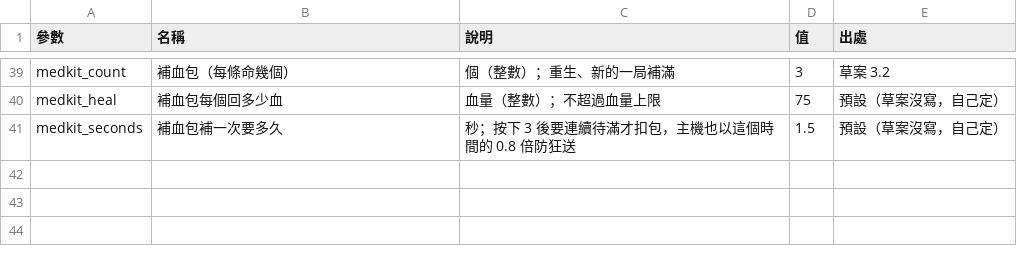
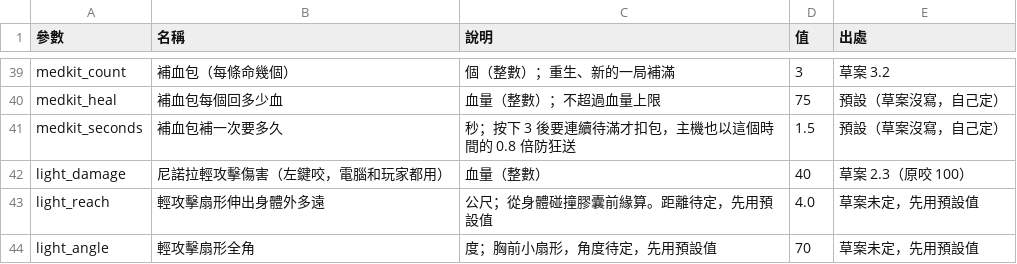
Before and after one commit to billxu0521/tank_war, a CSV file: balance.csv, drawn as a sheet; only a part is shown, gaps mark what is left out.

```diff
--- a/balance.csv
+++ b/balance.csv
@@ -41 +41,4 @@ medkit_heal,補血包每個回多少血,血量（整數）；不超過血量上
 medkit_seconds,補血包補一次要多久,秒；按下 3 後要連續待滿才扣包，主機也以這個時間的 0.8 倍防狂送,1.5,預設（草案沒寫，自己定）
+light_damage,尼諾拉輕攻擊傷害（左鍵咬，電腦和玩家都用）,血量（整數）,40,草案 2.3（原咬 100）
+light_reach,輕攻擊扇形伸出身體外多遠,公尺；從身體碰撞膠囊前緣算。距離待定，先用預設值,4.0,草案未定，先用預設值
+light_angle,輕攻擊扇形全角,度；胸前小扇形，角度待定，先用預設值,70,草案未定，先用預設值
```
Also changed, not shown: 4 other files.
